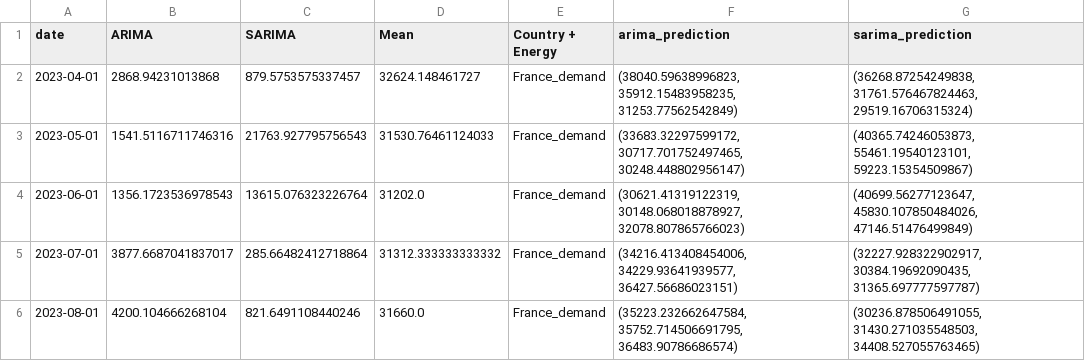
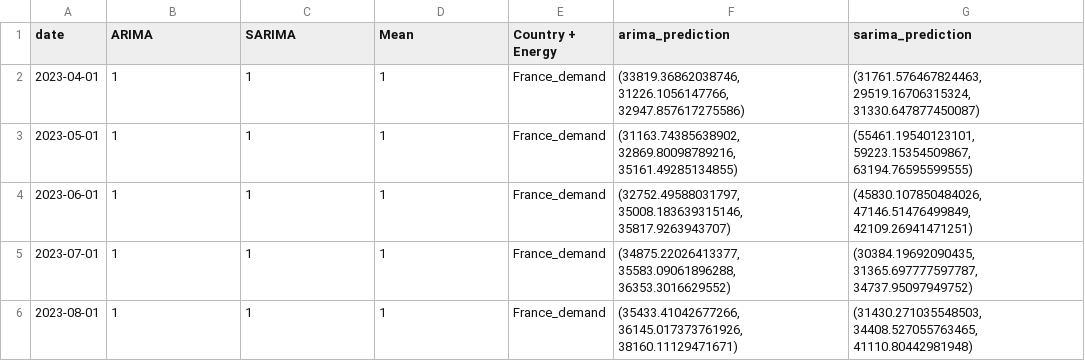
Before and after one commit to TKartist/BachelorProject, a CSV file: results/prediction_France_demand_all.csv, drawn as a sheet.

```diff
--- a/results/prediction_France_demand_all.csv
+++ b/results/prediction_France_demand_all.csv
@@ -1,6 +1,6 @@
 date,ARIMA,SARIMA,Mean,Country + Energy,arima_prediction,sarima_prediction
-2023-04-01,2868.94231013868,879.5753575337457,32624.148461727,France_demand,"(38040.59638996823, 35912.15483958235, 31253.77562542849)","(36268.87254249838, 31761.576467824463, 29519.16706315324)"
-2023-05-01,1541.5116711746316,21763.927795756543,31530.76461124033,France_demand,"(33683.32297599172, 30717.701752497465, 30248.448802956147)","(40365.74246053873, 55461.19540123101, 59223.15354509867)"
-2023-06-01,1356.1723536978543,13615.076323226764,31202.0,France_demand,"(30621.41319122319, 30148.068018878927, 32078.807865766023)","(40699.56277123647, 45830.107850484026, 47146.51476499849)"
-2023-07-01,3877.6687041837017,285.66482412718864,31312.333333333332,France_demand,"(34216.413408454006, 34229.93641939577, 36427.56686023151)","(32227.928322902917, 30384.19692090435, 31365.697777597787)"
-2023-08-01,4200.104666268104,821.6491108440246,31660.0,France_demand,"(35223.232662647584, 35752.714506691795, 36483.90786686574)","(30236.878506491055, 31430.271035548503, 34408.527055763465)"
+2023-04-01,1,1,1,France_demand,"(33819.36862038746, 31226.1056147766, 32947.857617275586)","(31761.576467824463, 29519.16706315324, 31330.647877450087)"
+2023-05-01,1,1,1,France_demand,"(31163.74385638902, 32869.80098789216, 35161.49285134855)","(55461.19540123101, 59223.15354509867, 63194.76595599555)"
+2023-06-01,1,1,1,France_demand,"(32752.49588031797, 35008.183639315146, 35817.9263943707)","(45830.107850484026, 47146.51476499849, 42109.26941471251)"
+2023-07-01,1,1,1,France_demand,"(34875.22026413377, 35583.09061896288, 36353.3016629552)","(30384.19692090435, 31365.697777597787, 34737.95097949752)"
+2023-08-01,1,1,1,France_demand,"(35433.41042677266, 36145.017373761926, 38160.11129471671)","(31430.271035548503, 34408.527055763465, 41110.80442981948)"
```
Also changed, not shown: results/prediction_France_MW_SHAPED_all.csv, results/prediction_France_hydro_nops_all.csv, 14 other files.
